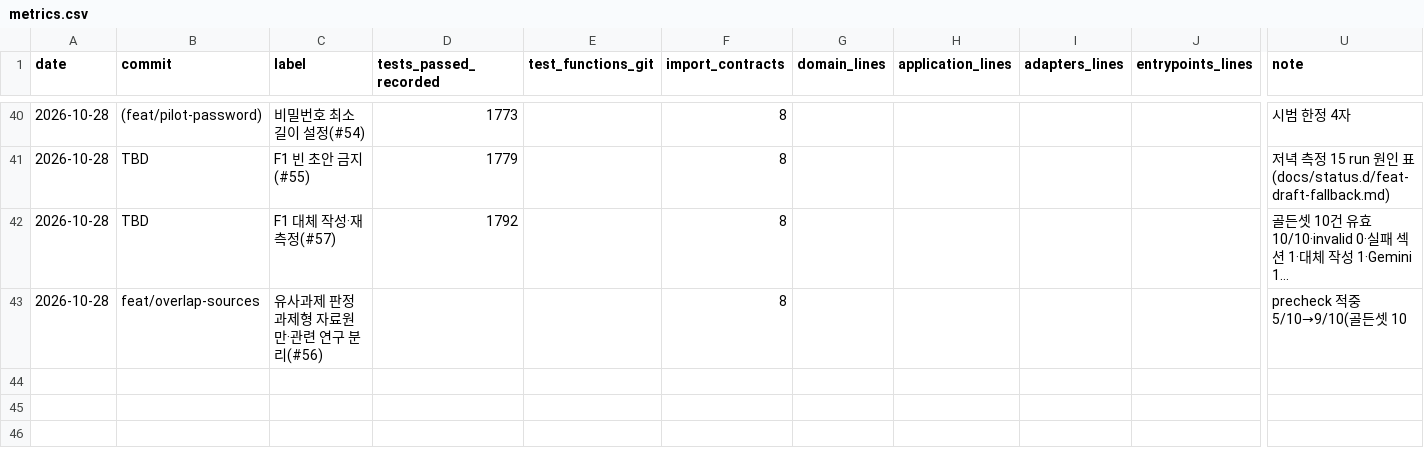
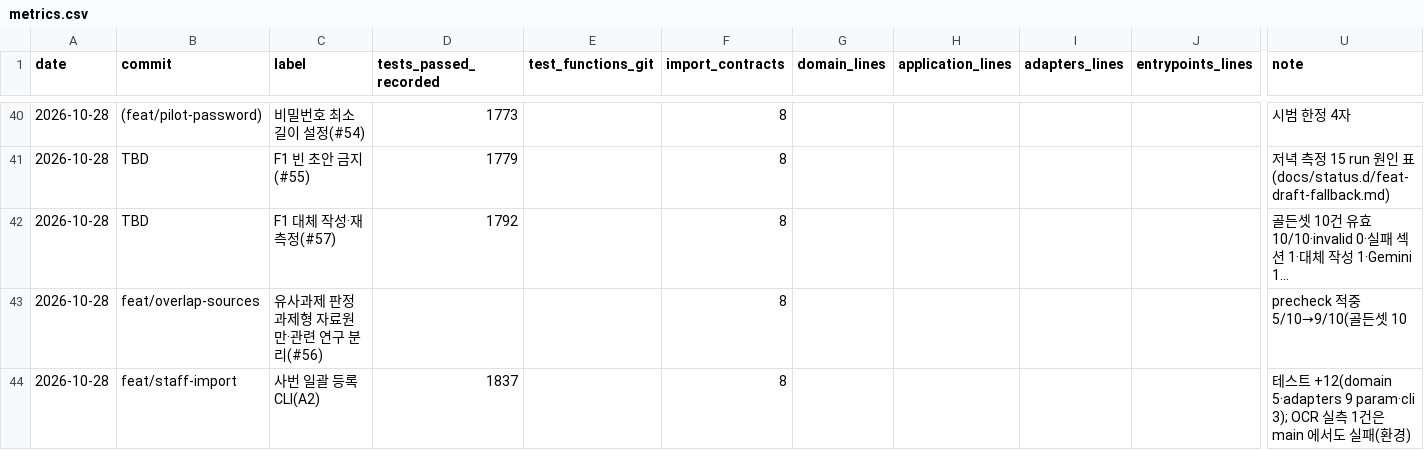
Before and after one commit to sweeetgy-boop/research-proposal-app, a CSV file: docs/history/metrics.csv, drawn as a sheet; only a part is shown, gaps mark what is left out; long unchanged cells end in …; rows hold the shown columns only; the diff names each change by its address in the sheet, - before the commit and + after, or states it on an @@ line.

```diff
--- a/docs/history/metrics.csv
+++ b/docs/history/metrics.csv
+row 44: 2026-10-28 | feat/staff-import | 사번 일괄 등록 CLI(A2) | 1837 |  | 8 |  |  |  |  | 테스트 +12(domain 5·adapters 9 param·cli 3); OCR 실측 1건은 main 에서도 실패(환경)
```
Also changed, not shown: 23 other files.
